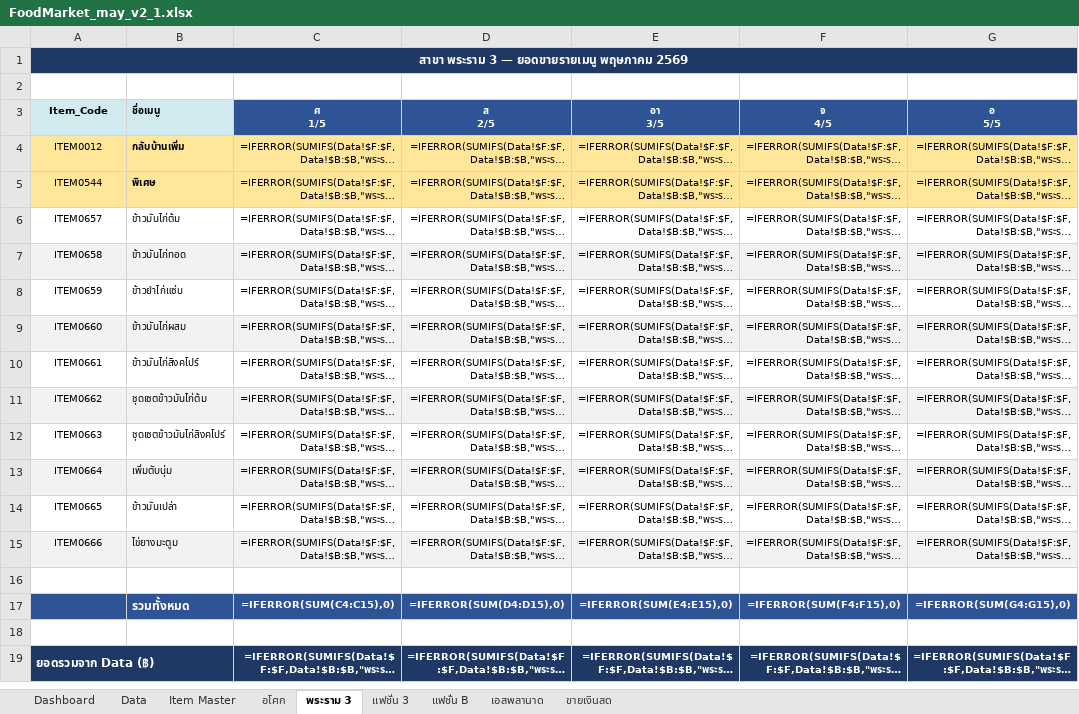
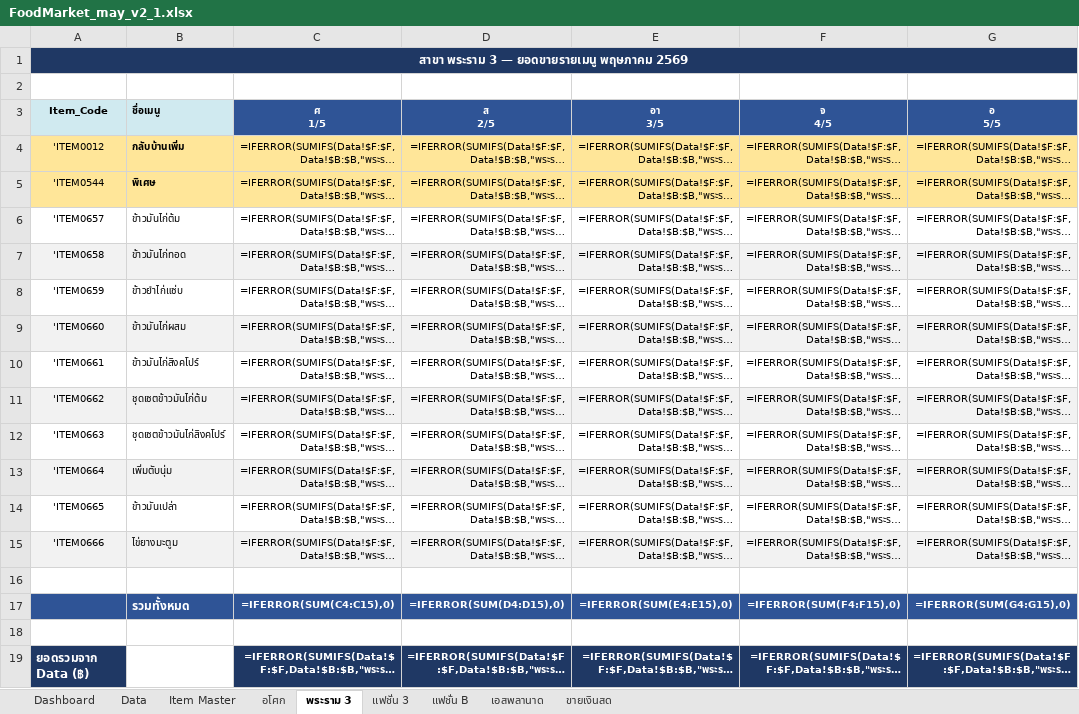
Before and after one commit to kerdsin/foodmarket-dashboard-v2, an Excel workbook: FoodMarket_may_v2_1.xlsx, sheet พระราม 3, drawn as a sheet; only a part is shown; long unchanged cells end in …; values as stored, in another font and other column widths than the file's, no borders; formulas without a stored value are shown as written; the diff names each change by its address in the sheet, - before the commit and + after, or states it on an @@ line.

```diff
--- a/FoodMarket_may_v2_1.xlsx (sheet พระราม 3)
+++ b/FoodMarket_may_v2_1.xlsx (sheet พระราม 3)
-A4 (Item_Code): ITEM0012
+A4 (Item_Code): 'ITEM0012
-A5 (Item_Code): ITEM0544
+A5 (Item_Code): 'ITEM0544
-A6 (Item_Code): ITEM0657
+A6 (Item_Code): 'ITEM0657
-A7 (Item_Code): ITEM0658
+A7 (Item_Code): 'ITEM0658
-A8 (Item_Code): ITEM0659
+A8 (Item_Code): 'ITEM0659
-A9 (Item_Code): ITEM0660
+A9 (Item_Code): 'ITEM0660
-A10 (Item_Code): ITEM0661
+A10 (Item_Code): 'ITEM0661
-A11 (Item_Code): ITEM0662
+A11 (Item_Code): 'ITEM0662
-A12 (Item_Code): ITEM0663
+A12 (Item_Code): 'ITEM0663
-A13 (Item_Code): ITEM0664
+A13 (Item_Code): 'ITEM0664
-A14 (Item_Code): ITEM0665
+A14 (Item_Code): 'ITEM0665
-A15 (Item_Code): ITEM0666
+A15 (Item_Code): 'ITEM0666
-A19:B19 merged
```
Also changed, not shown: sheet แฟชั่น B, sheet เอสพลานาด, sheet อโศก, sheet Item Master, sheet แฟชั่น 3, 1 other file.
